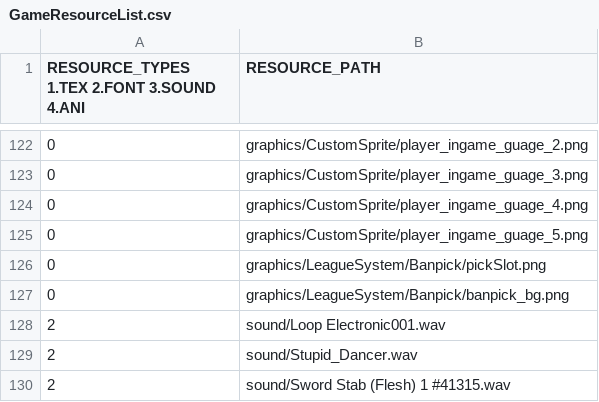
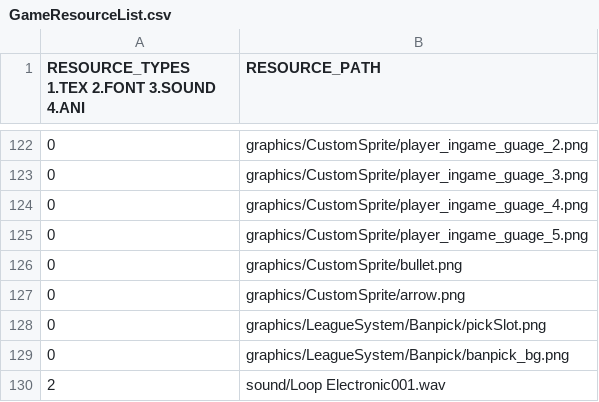
Before and after one commit to Crecrepher/Teamfight_manager, a CSV file: Teamfight_manager-bin/tables/GameResourceList.csv, drawn as a sheet; only a part is shown, gaps mark what is left out; the shorter side is filled out with more unchanged rows; the diff names each change by its address in the sheet, - before the commit and + after, or states it on an @@ line.

```diff
--- a/Teamfight_manager-bin/tables/GameResourceList.csv
+++ b/Teamfight_manager-bin/tables/GameResourceList.csv
+row 126: 0 | graphics/CustomSprite/bullet.png
+row 127: 0 | graphics/CustomSprite/arrow.png
```
Also changed, not shown: Teamfight_manager-bin/tables/DefaultResourceList.csv, 16 other files.
